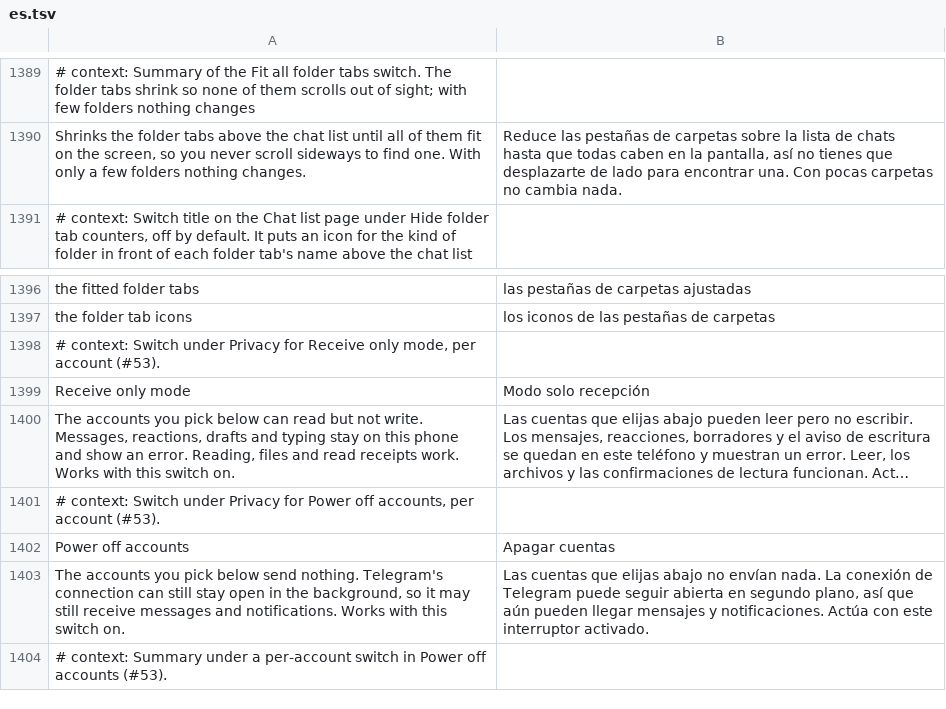
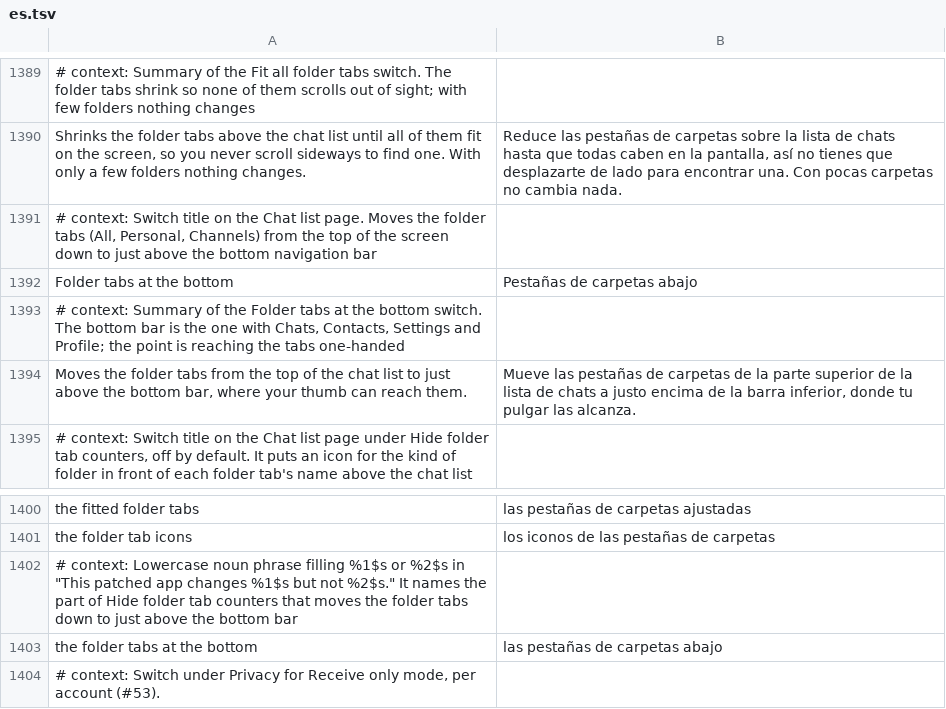
Before and after one commit to SysAdminDoc/HushTelegram, a TSV file: extensions/shared/library/src/main/l10n/es.tsv, drawn as a sheet; only a part is shown, gaps mark what is left out; the shorter side is filled out with more unchanged rows; long unchanged cells end in …; the diff names each change by its address in the sheet, - before the commit and + after, or states it on an @@ line.

```diff
--- a/extensions/shared/library/src/main/l10n/es.tsv
+++ b/extensions/shared/library/src/main/l10n/es.tsv
+row 1391: # context: Switch title on the Chat list page. Moves the folder tabs (All, Personal, Channels) from the top of the screen down to just above the bottom navigation bar
+row 1392: Folder tabs at the bottom | Pestañas de carpetas abajo
+row 1393: # context: Summary of the Folder tabs at the bottom switch. The bottom bar is the one with Chats, Contacts, Settings and Profile; the point is reaching the tabs one-handed
+row 1394: Moves the folder tabs from the top of the chat list to just above the bottom bar, where your thumb can reach them. | Mueve las pestañas de carpetas de la parte superior de la lista de chats a justo encima de la barra inferior, donde tu pulgar las alcanza.
+row 1402: # context: Lowercase noun phrase filling %1$s or %2$s in "This patched app changes %1$s but not %2$s." It names the part of Hide folder tab counters that moves the folder tabs down to just above the bottom bar
+row 1403: the folder tabs at the bottom | las pestañas de carpetas abajo
```
Also changed, not shown: extensions/shared/library/src/main/l10n/bg.tsv, extensions/shared/library/src/main/l10n/de.tsv, 23 other files.
